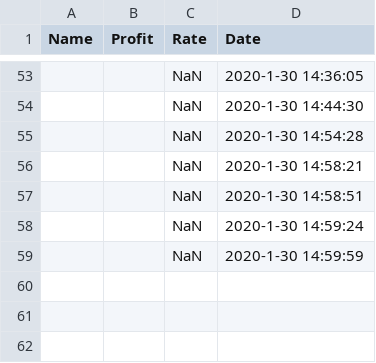
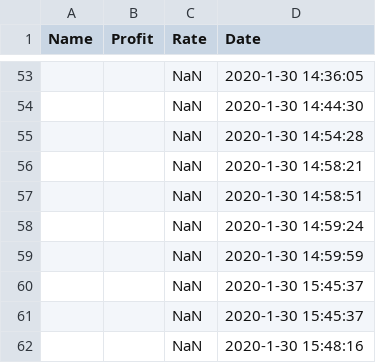
Before and after one commit to soohyeonie/investment, a CSV file: ranking.csv, drawn as a sheet; only a part is shown, gaps mark what is left out; the diff names each change by its address in the sheet, - before the commit and + after, or states it on an @@ line.

```diff
--- a/ranking.csv
+++ b/ranking.csv
+row 60:  |  | NaN | 2020-1-30 15:45:37
+row 61:  |  | NaN | 2020-1-30 15:45:37
+row 62:  |  | NaN | 2020-1-30 15:48:16
```
Also changed, not shown: 3 other files.
